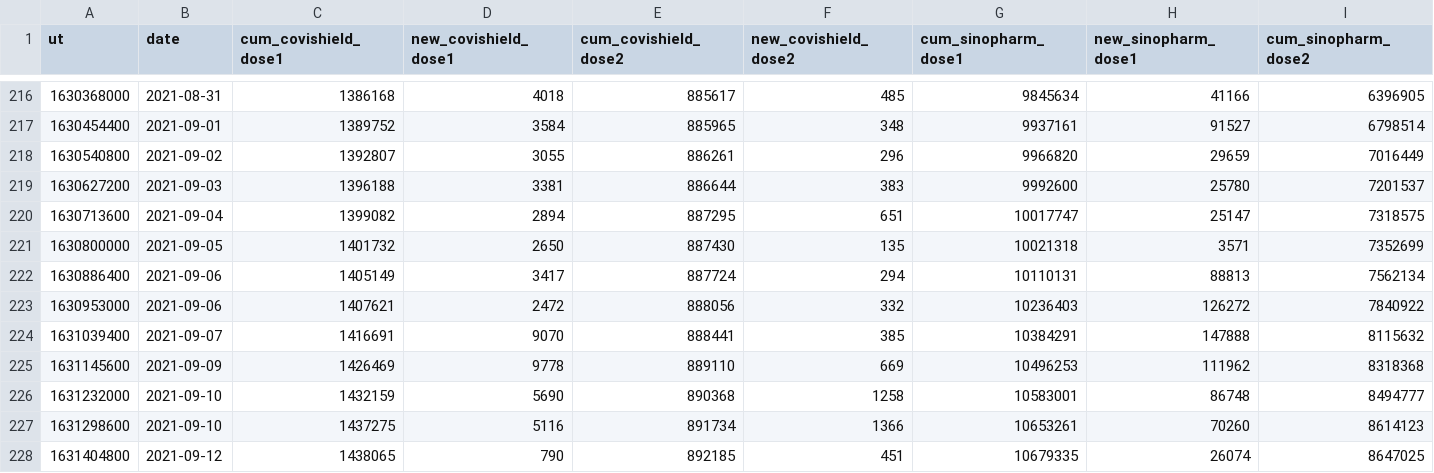
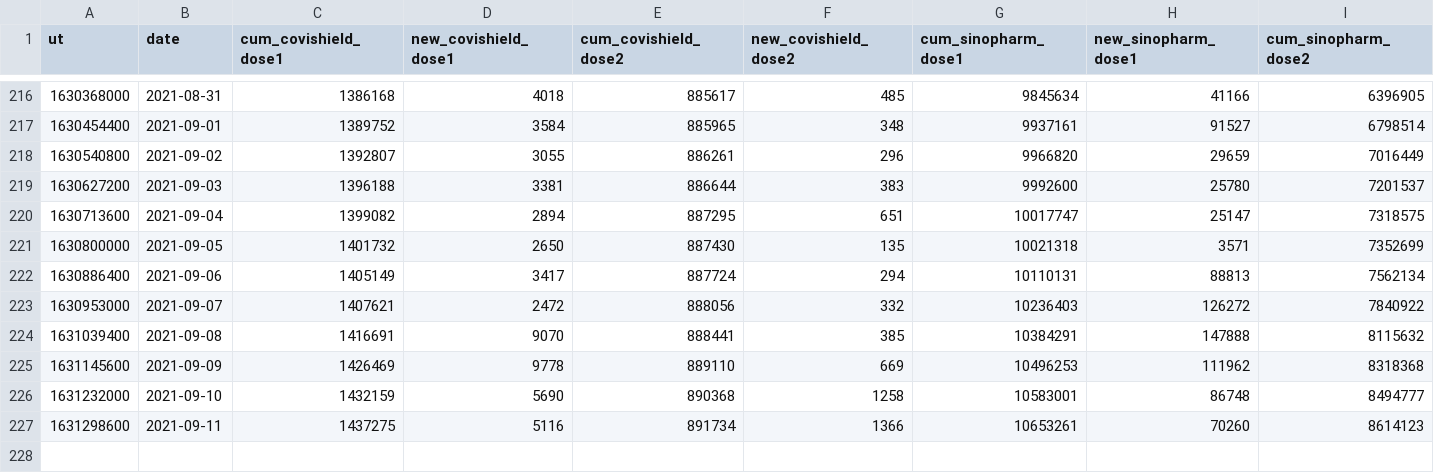
Before and after one commit to nuuuwan/covid19, a TSV file: covid19.epid.vaxs.latest.tsv, drawn as a sheet; only a part is shown, gaps mark what is left out; rows hold the shown columns only; the diff names each change by its address in the sheet, - before the commit and + after, or states it on an @@ line.

```diff
--- a/covid19.epid.vaxs.latest.tsv
+++ b/covid19.epid.vaxs.latest.tsv
-B223 (date): 2021-09-06
+B223 (date): 2021-09-07
-B224 (date): 2021-09-07
+B224 (date): 2021-09-08
-B227 (date): 2021-09-10
+B227 (date): 2021-09-11
-row 228: 1631404800 | 2021-09-12 | 1438065 | 790 | 892185 | 451 | 10679335 | 26074 | 8647025
```
Also changed, not shown: 7 other files.
